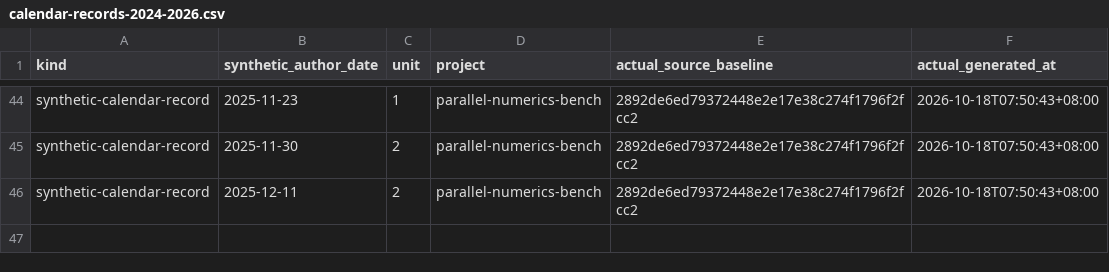
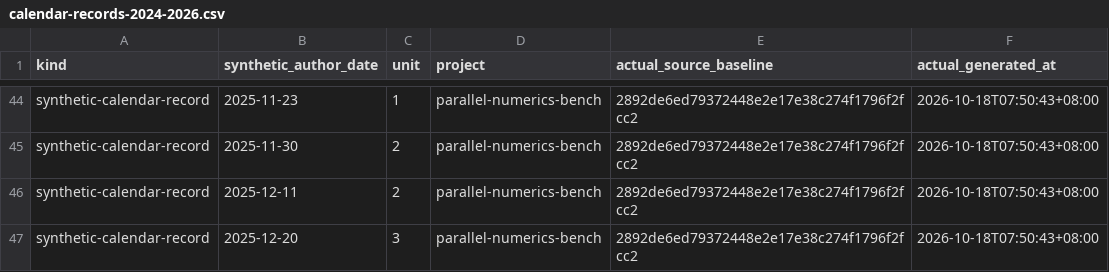
Before and after one commit to Khalil-Work/parallel-numerics-bench, a CSV file: docs/calendar-records-2024-2026.csv, drawn as a sheet; only a part is shown, gaps mark what is left out.

Commit message:
docs: synthetic calendar record 2025-12-20 unit 3
Documentation calendar reconstruction generated on 2026-10-18. Historical author dates do not date source development.

```diff
--- a/docs/calendar-records-2024-2026.csv
+++ b/docs/calendar-records-2024-2026.csv
@@ -46 +46,2 @@ synthetic-calendar-record,2025-11-30,2,parallel-numerics-bench,2892de6ed79372448
 synthetic-calendar-record,2025-12-11,2,parallel-numerics-bench,2892de6ed79372448e2e17e38c274f1796f2fcc2,2026-10-18T07:50:43+08:00
+synthetic-calendar-record,2025-12-20,3,parallel-numerics-bench,2892de6ed79372448e2e17e38c274f1796f2fcc2,2026-10-18T07:50:43+08:00
```
